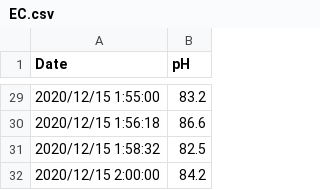
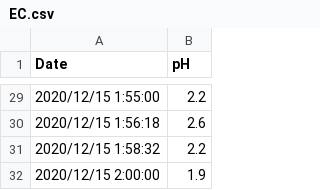
Before and after one commit to TheoGT/Aquaponics_MonitorAndControl, a CSV file: static/csv/EC.csv, drawn as a sheet; only a part is shown, gaps mark what is left out; the diff covers the shown part only.

```diff
--- a/static/csv/EC.csv
+++ b/static/csv/EC.csv
@@ -29,4 +29,4 @@ Date,pH
-2020/12/15 1:55:00,83.2
-2020/12/15 1:56:18,86.6
-2020/12/15 1:58:32,82.5
-2020/12/15 2:00:00,84.2
+2020/12/15 1:55:00,2.2
+2020/12/15 1:56:18,2.6
+2020/12/15 1:58:32,2.2
+2020/12/15 2:00:00,1.9
```
Also changed, not shown: 27 edited cells elsewhere in this file, static/csv/pH.csv, 5 other files.
